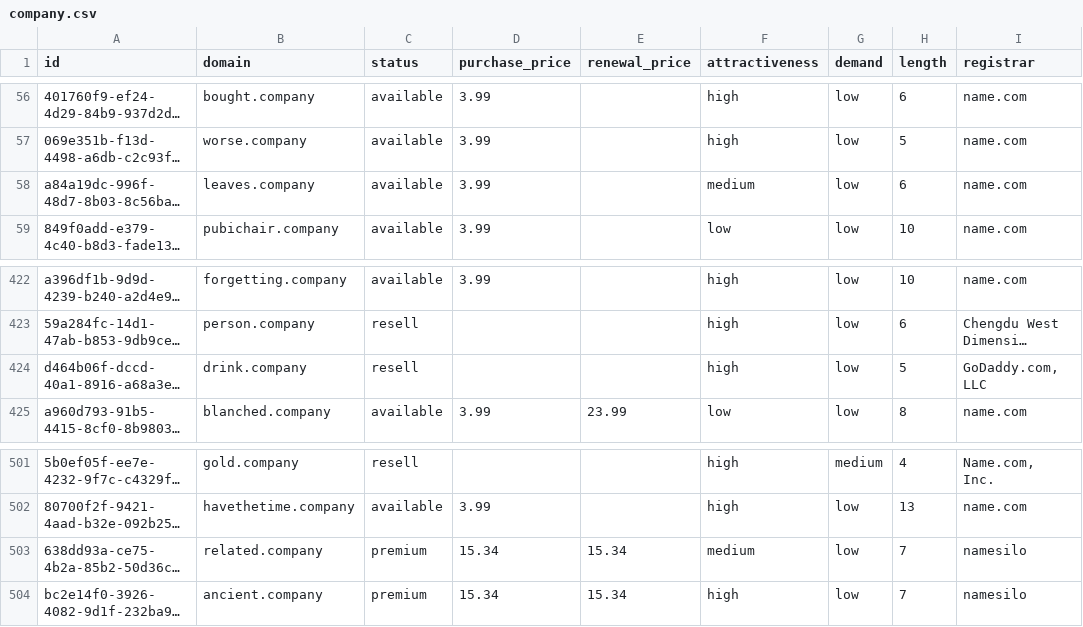
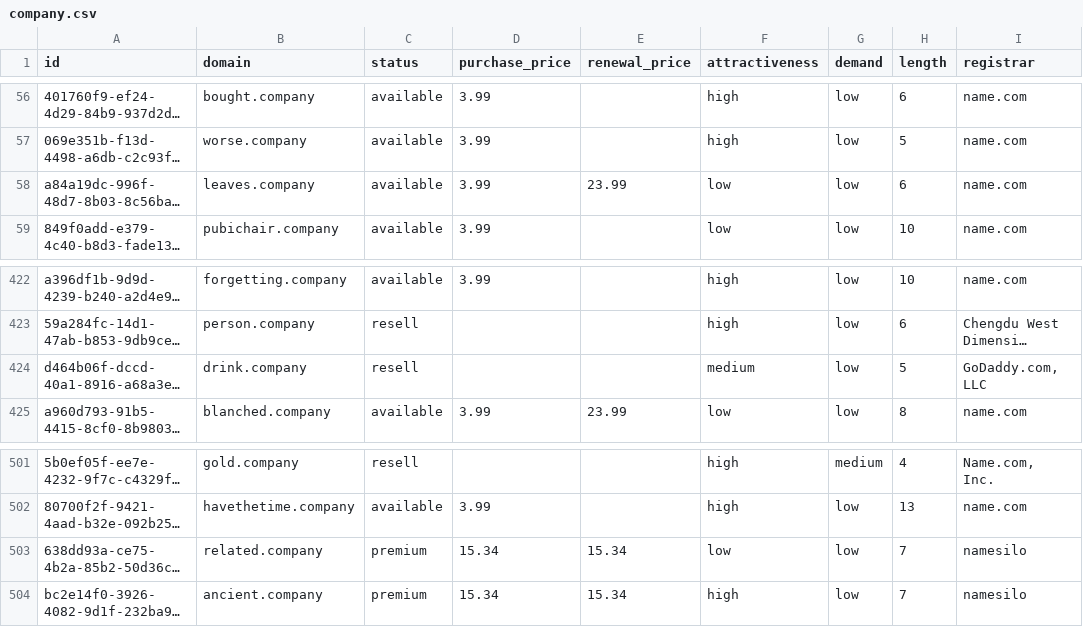
Before and after one commit to UniqueDomains/company-oneword-domains, a CSV file: company.csv, drawn as a sheet; only a part is shown, gaps mark what is left out; long unchanged cells end in …; the diff names each change by its address in the sheet, - before the commit and + after, or states it on an @@ line.

Commit message:
Domains update

```diff
--- a/company.csv
+++ b/company.csv
-E58 (renewal_price): (empty)
+E58 (renewal_price): 23.99
-F58 (attractiveness): medium
+F58 (attractiveness): low
-F424 (attractiveness): high
+F424 (attractiveness): medium
-F503 (attractiveness): medium
+F503 (attractiveness): low
```
Also changed, not shown: 4 other files.
